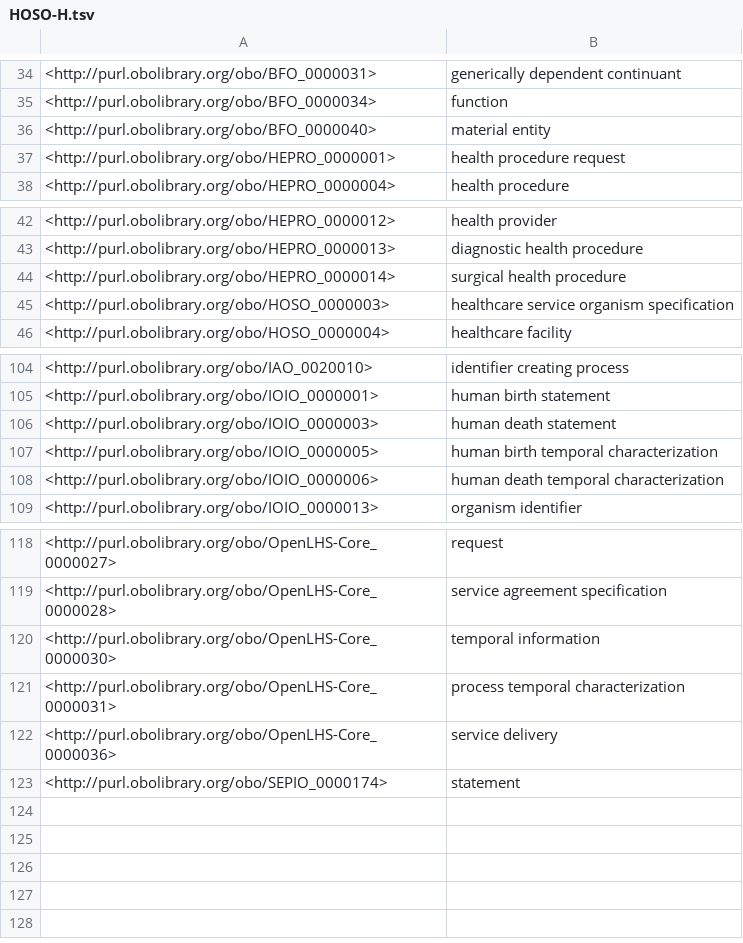
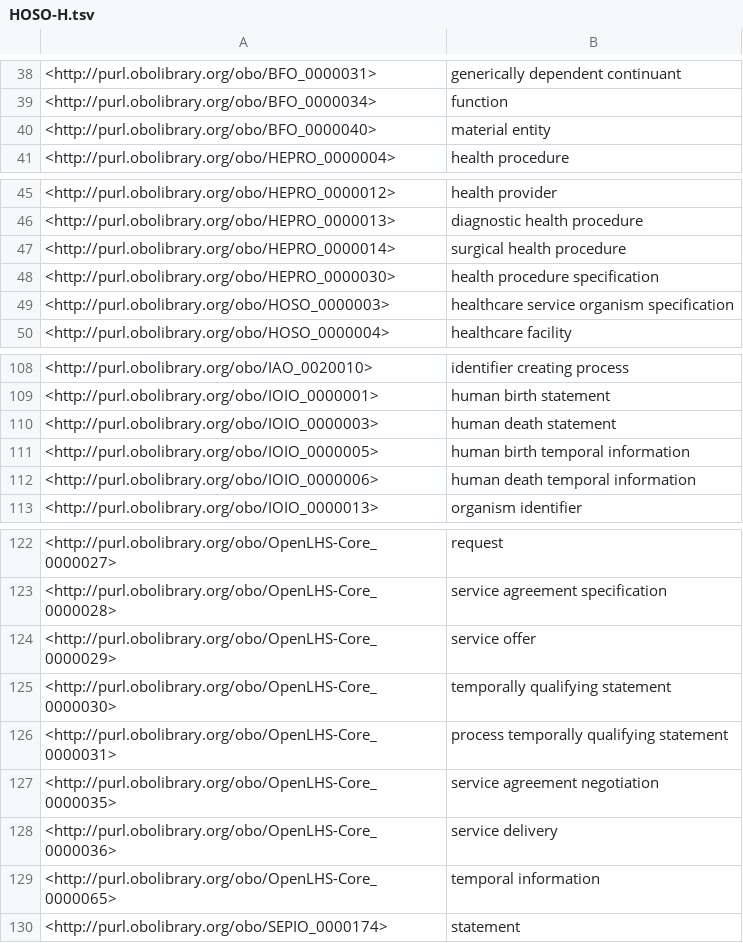
Before and after one commit to OpenLHS/HOSO, a TSV file: src/ontology/subsets/HOSO-H.tsv, drawn as a sheet; only a part is shown, gaps mark what is left out; removed rows and columns are numbered as before the commit, all else as after; the diff covers the shown part only; the diff names each change by its address in the sheet, - before the commit and + after, or states it on an @@ line.

```diff
--- a/src/ontology/subsets/HOSO-H.tsv
+++ b/src/ontology/subsets/HOSO-H.tsv
-row 37: <http://purl.obolibrary.org/obo/HEPRO_0000001> | health procedure request
+row 48: <http://purl.obolibrary.org/obo/HEPRO_0000030> | health procedure specification
-B111: human birth temporal characterization
+B111: human birth temporal information
-B112: human death temporal characterization
+B112: human death temporal information
+row 124: <http://purl.obolibrary.org/obo/OpenLHS-Core_0000029> | service offer
-B125: temporal information
+B125: temporally qualifying statement
-B126: process temporal characterization
+B126: process temporally qualifying statement
+row 127: <http://purl.obolibrary.org/obo/OpenLHS-Core_0000035> | service agreement negotiation
+row 129: <http://purl.obolibrary.org/obo/OpenLHS-Core_0000065> | temporal information
```
Also changed, not shown: 4 added rows and 22 edited cells elsewhere in this file, subsets/HOSO-H.tsv, 12 other files.
